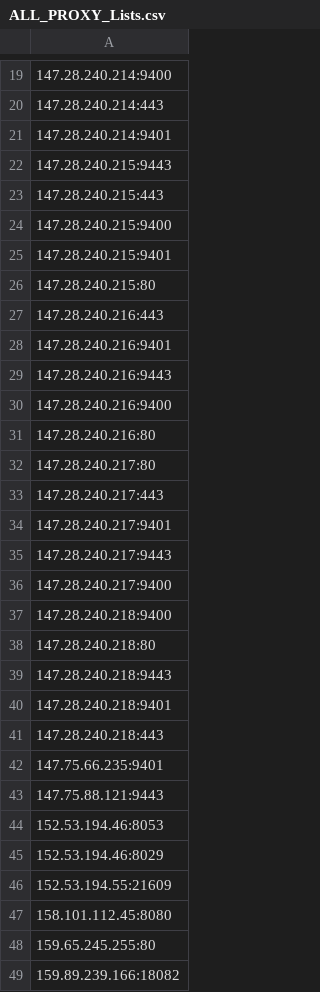
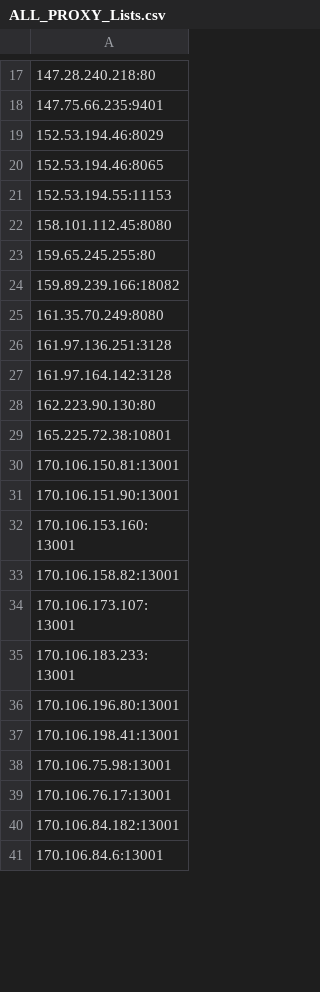
Before and after one commit to yassirusa/awesome-lists, a CSV file: Lists/PROXY/ALL_PROXY_Lists.csv, drawn as a sheet; only a part is shown, gaps mark what is left out; the shorter side is filled out with more unchanged rows; the diff covers the shown part only.

```diff
--- a/Lists/PROXY/ALL_PROXY_Lists.csv
+++ b/Lists/PROXY/ALL_PROXY_Lists.csv
@@ -19,29 +17,6 @@
-147.28.240.214:9400
-147.28.240.214:443
-147.28.240.214:9401
-147.28.240.215:9443
-147.28.240.215:443
-147.28.240.215:9400
-147.28.240.215:9401
-147.28.240.215:80
-147.28.240.216:443
-147.28.240.216:9401
-147.28.240.216:9443
-147.28.240.216:9400
-147.28.240.216:80
-147.28.240.217:80
-147.28.240.217:443
-147.28.240.217:9401
-147.28.240.217:9443
-147.28.240.217:9400
-147.28.240.218:9400
 147.28.240.218:80
-147.28.240.218:9443
-147.28.240.218:9401
-147.28.240.218:443
 147.75.66.235:9401
-147.75.88.121:9443
-152.53.194.46:8053
 152.53.194.46:8029
-152.53.194.55:21609
+152.53.194.46:8065
+152.53.194.55:11153
 158.101.112.45:8080
```
Also changed, not shown: 11 added rows, 13 removed rows, 2 moved rows and 6 edited cells elsewhere in this file.
